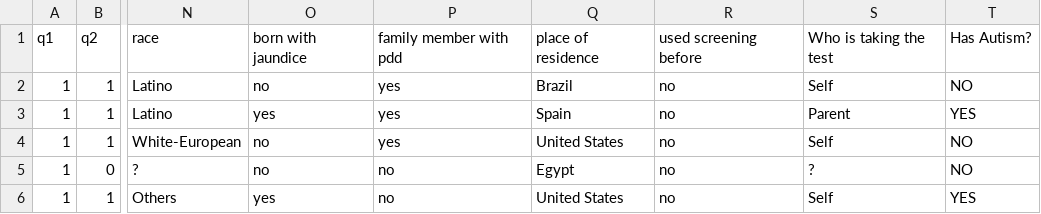
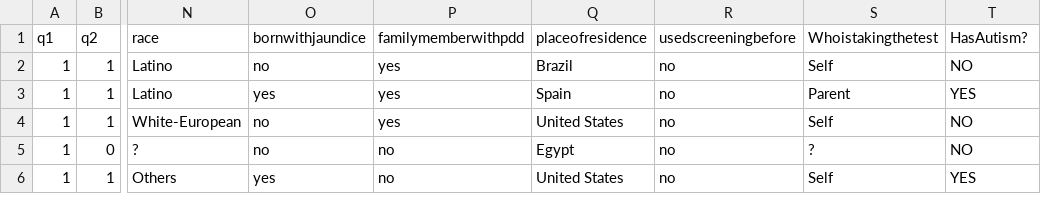
Before and after one commit to ritabratamaiti/ASD-ML-API, a CSV file: newdata.csv, drawn as a sheet; only a part is shown, gaps mark what is left out; the diff names each change by its address in the sheet, - before the commit and + after, or states it on an @@ line.

```diff
--- a/newdata.csv
+++ b/newdata.csv
-O1: born with jaundice
+O1: bornwithjaundice
-P1: family member with pdd
+P1: familymemberwithpdd
-Q1: place of residence
+Q1: placeofresidence
-R1: used screening before
+R1: usedscreeningbefore
-S1: Who is taking the test
+S1: Whoistakingthetest
-T1: Has Autism?
+T1: HasAutism?
```
Also changed, not shown: out.csv, out2.csv, 6 other files.
